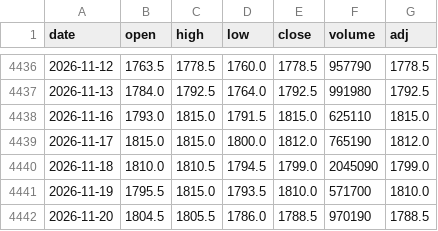
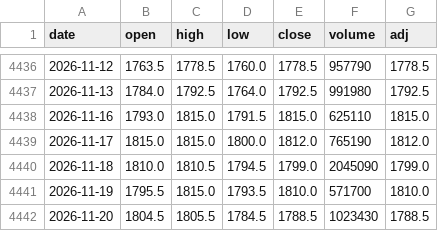
Before and after one commit to sumaho201506/saya-monitor, a CSV file: history/1343.csv, drawn as a sheet; only a part is shown, gaps mark what is left out.

```diff
--- a/history/1343.csv
+++ b/history/1343.csv
@@ -4441,2 +4441,2 @@ date,open,high,low,close,volume,adj
 2026-11-19,1795.5,1815.0,1793.5,1810.0,571700,1810.0
-2026-11-20,1804.5,1805.5,1786.0,1788.5,970190,1788.5
+2026-11-20,1804.5,1805.5,1784.5,1788.5,1023430,1788.5
```
Also changed, not shown: history/1398.csv, history/1476.csv, 8 other files.
